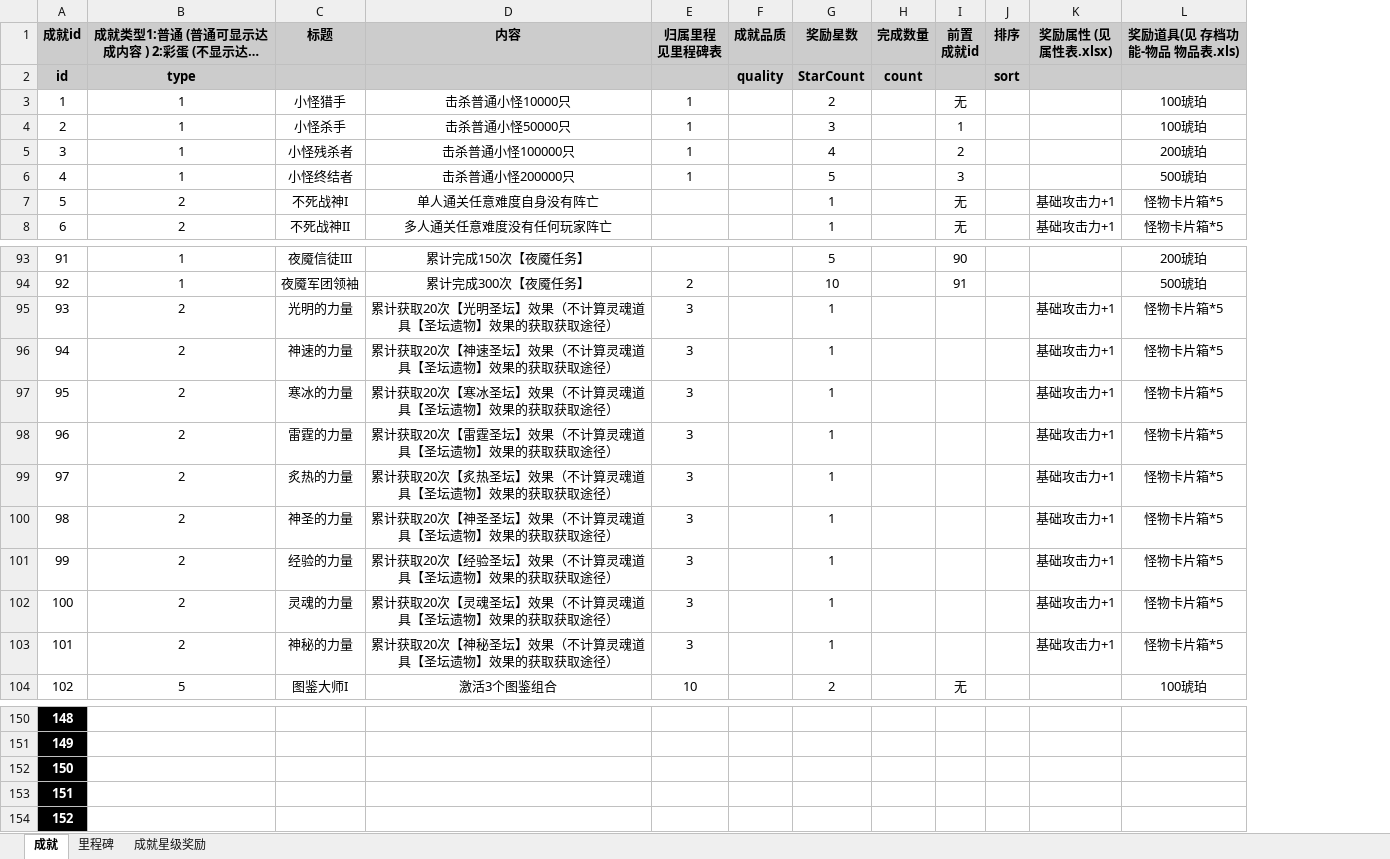
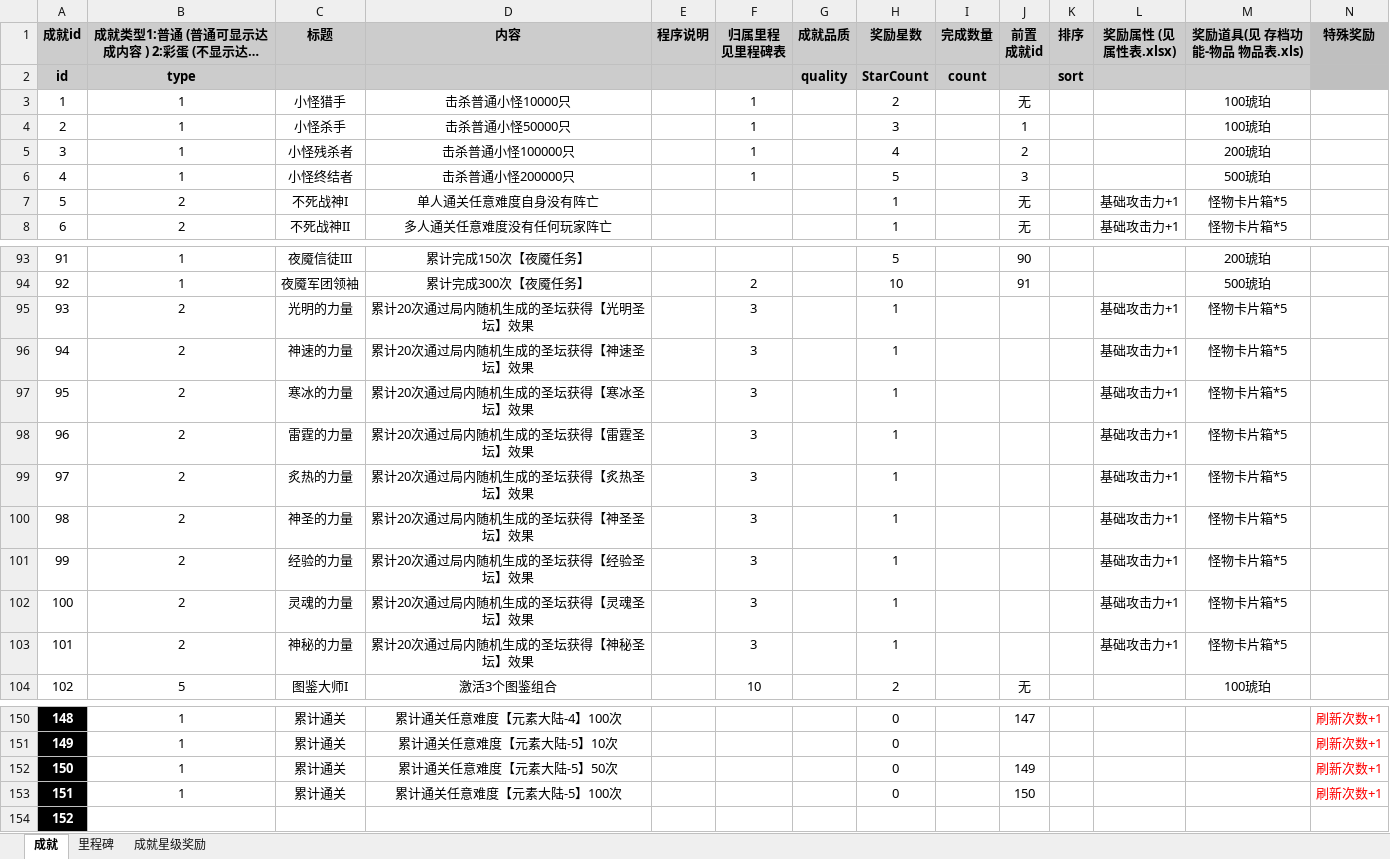
Before and after one commit to YPYT1/nobody, an Excel workbook: doc_new/2.需求-存档/2.3-成就系统/3.成就列表.xlsx, sheet 成就, drawn as a sheet; only a part is shown, gaps mark what is left out; long unchanged cells end in …; values as stored, in another font and other column widths than the file's, no borders; addresses are those after the commit; the diff covers the shown part only; the diff names each change by its address in the sheet, - before the commit and + after, or states it on an @@ line.

```diff
--- a/doc_new/2.需求-存档/2.3-成就系统/3.成就列表.xlsx (sheet 成就)
+++ b/doc_new/2.需求-存档/2.3-成就系统/3.成就列表.xlsx (sheet 成就)
+column E (程序说明), empty
+column N (特殊奖励), rows 150-153: all 刷新次数+1
-D95 (内容): 累计获取20次【光明圣坛】效果（不计算灵魂道具【圣坛遗物】效果的获取获取途径）
+D95 (内容): 累计20次通过局内随机生成的圣坛获得【光明圣坛】效果
-D96 (内容): 累计获取20次【神速圣坛】效果（不计算灵魂道具【圣坛遗物】效果的获取获取途径）
+D96 (内容): 累计20次通过局内随机生成的圣坛获得【神速圣坛】效果
-D97 (内容): 累计获取20次【寒冰圣坛】效果（不计算灵魂道具【圣坛遗物】效果的获取获取途径）
+D97 (内容): 累计20次通过局内随机生成的圣坛获得【寒冰圣坛】效果
-D98 (内容): 累计获取20次【雷霆圣坛】效果（不计算灵魂道具【圣坛遗物】效果的获取获取途径）
+D98 (内容): 累计20次通过局内随机生成的圣坛获得【雷霆圣坛】效果
-D99 (内容): 累计获取20次【炙热圣坛】效果（不计算灵魂道具【圣坛遗物】效果的获取获取途径）
+D99 (内容): 累计20次通过局内随机生成的圣坛获得【炙热圣坛】效果
-D100 (内容): 累计获取20次【神圣圣坛】效果（不计算灵魂道具【圣坛遗物】效果的获取获取途径）
+D100 (内容): 累计20次通过局内随机生成的圣坛获得【神圣圣坛】效果
-D101 (内容): 累计获取20次【经验圣坛】效果（不计算灵魂道具【圣坛遗物】效果的获取获取途径）
+D101 (内容): 累计20次通过局内随机生成的圣坛获得【经验圣坛】效果
-D102 (内容): 累计获取20次【灵魂圣坛】效果（不计算灵魂道具【圣坛遗物】效果的获取获取途径）
+D102 (内容): 累计20次通过局内随机生成的圣坛获得【灵魂圣坛】效果
-D103 (内容): 累计获取20次【神秘圣坛】效果（不计算灵魂道具【圣坛遗物】效果的获取获取途径）
+D103 (内容): 累计20次通过局内随机生成的圣坛获得【神秘圣坛】效果
-B150:B153: (empty)
+B150:B153: 1
-C150:C153 (标题): (empty)
+C150:C153 (标题): 累计通关
-D150 (内容): (empty)
+D150 (内容): 累计通关任意难度【元素大陆-4】100次
-H150:H153 (奖励星数): (empty)
+H150:H153 (奖励星数): 0
-J150 (前置 成就id): (empty)
+J150 (前置 成就id): 147
-D151 (内容): (empty)
+D151 (内容): 累计通关任意难度【元素大陆-5】10次
-D152 (内容): (empty)
+D152 (内容): 累计通关任意难度【元素大陆-5】50次
-J152 (前置 成就id): (empty)
+J152 (前置 成就id): 149
-D153 (内容): (empty)
+D153 (内容): 累计通关任意难度【元素大陆-5】100次
-J153 (前置 成就id): (empty)
+J153 (前置 成就id): 150
```
Also changed, not shown: 5 added rows, 5 removed rows, 47 edited cells and cell formats elsewhere in this sheet, 4 other files.
